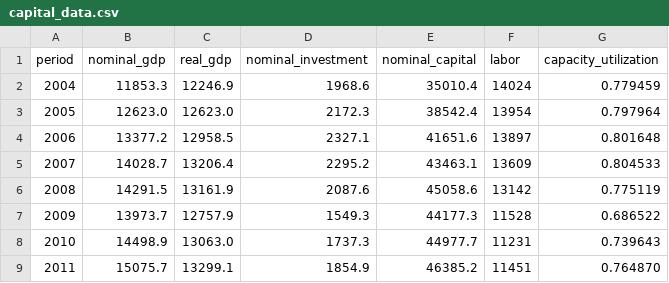
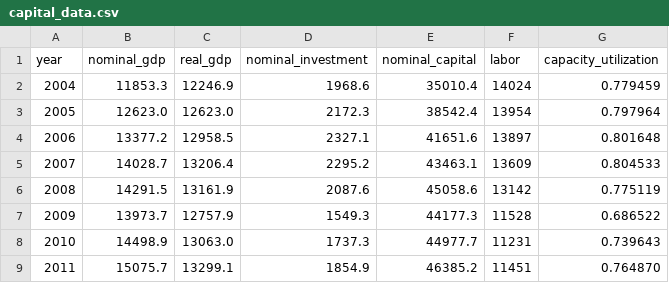
Before and after one commit to avtomatik/capitaldynamics, a CSV file: examples/capital_data.csv, drawn as a sheet.

Commit message:
refactor(data): centralize historical mart reconstruction
Move historical capital-dynamics reconstruction onto the DuckDB warehouse and replace legacy pandas/source-loading code with validated mart definitions and a semantic analysis view.

Rename the canonical time dimension from `period` to `year`, remove obsolete data/source and baked implementations, and update archived analyses and tests to consume the warehouse-backed datasets.

```diff
--- a/examples/capital_data.csv
+++ b/examples/capital_data.csv
@@ -1,2 +1,2 @@
-period,nominal_gdp,real_gdp,nominal_investment,nominal_capital,labor,capacity_utilization
+year,nominal_gdp,real_gdp,nominal_investment,nominal_capital,labor,capacity_utilization
 2004,11853.3,12246.9,1968.6,35010.4,14024,0.779459
```
Also changed, not shown: 23 other files.
